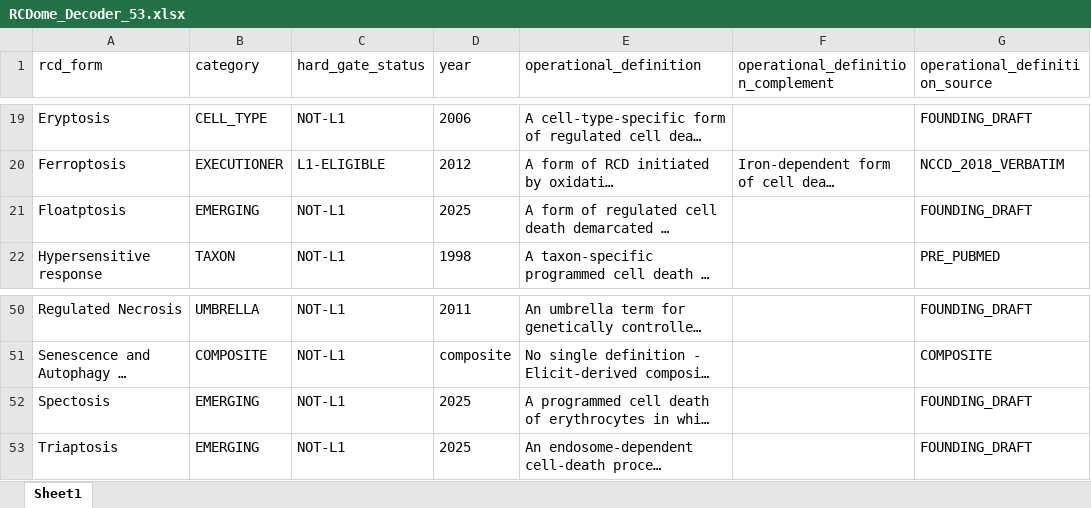
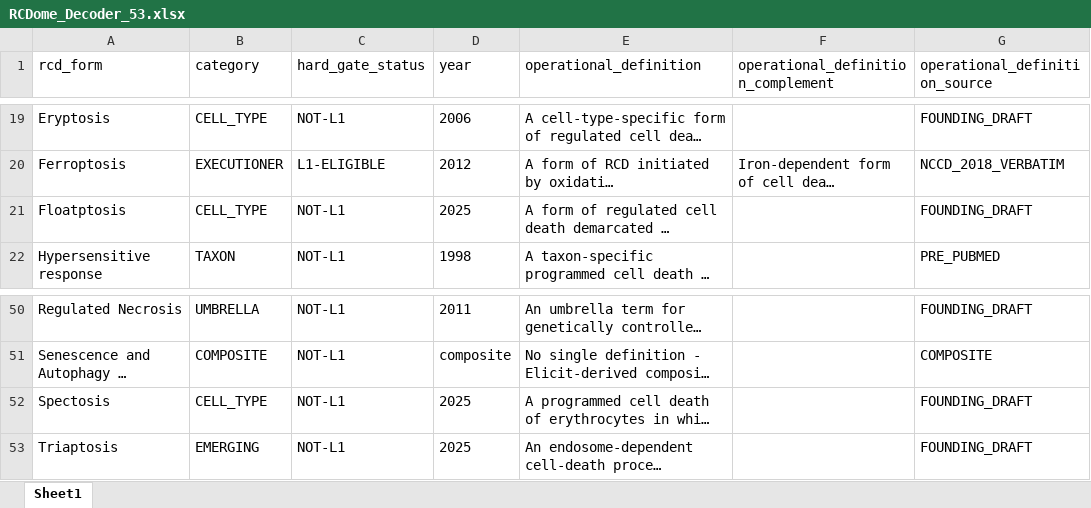
Before and after one commit to BioCancerInformatics/RCDome, an Excel workbook: app/data/RCDome_Decoder_53.xlsx, sheet Sheet1, drawn as a sheet; only a part is shown, gaps mark what is left out; long unchanged cells end in …; values as stored, in another font and other column widths than the file's, no borders; the diff names each change by its address in the sheet, - before the commit and + after, or states it on an @@ line.

Commit message:
§10 deferred: Floatptosis + Spectosis -> CELL_TYPE (L4); fix figure-legend L5 name + restore ¶383 formatting

```diff
--- a/app/data/RCDome_Decoder_53.xlsx (sheet Sheet1)
+++ b/app/data/RCDome_Decoder_53.xlsx (sheet Sheet1)
-B21 (category): EMERGING
+B21 (category): CELL_TYPE
-B52 (category): EMERGING
+B52 (category): CELL_TYPE
```
Also changed, not shown: data/RCDome_Decoder_53.xlsx, 4 other files.
